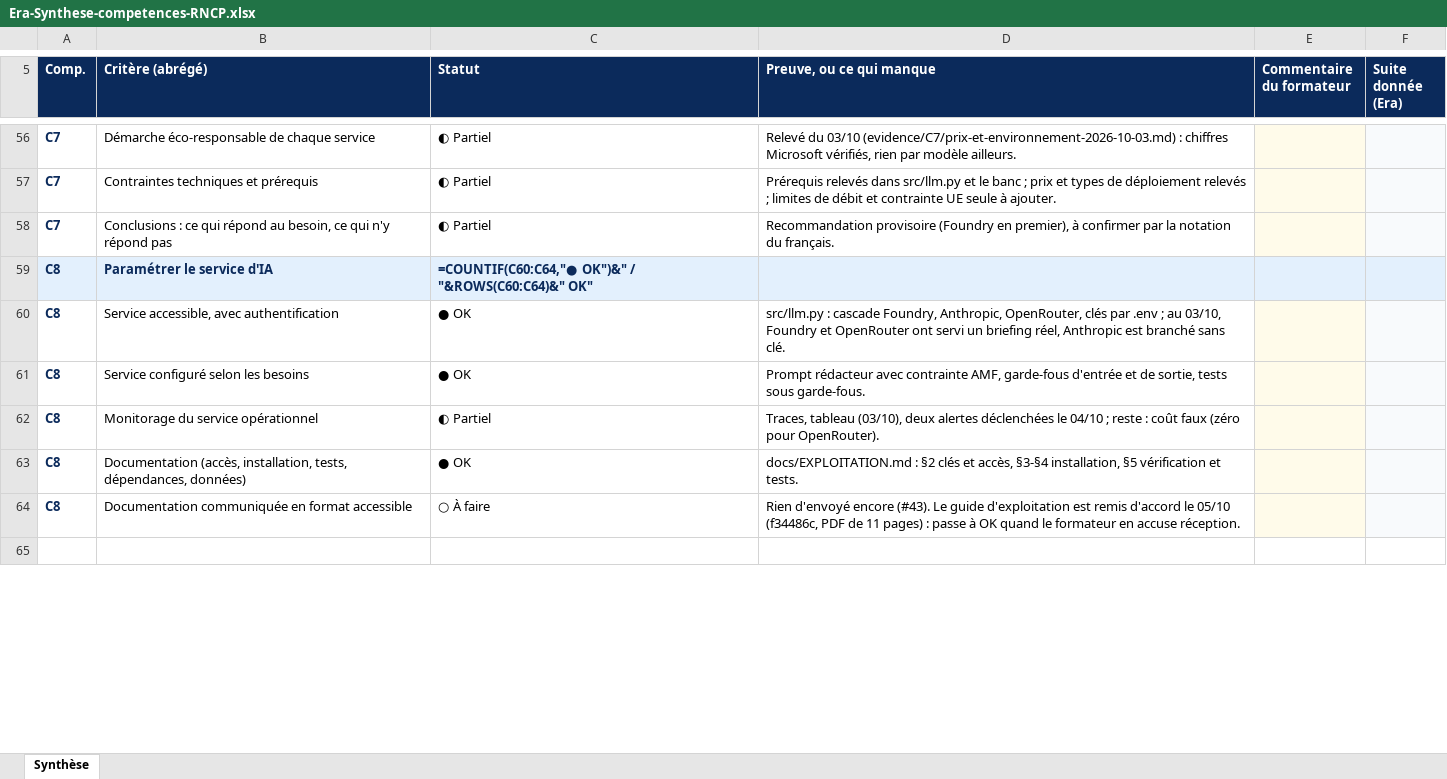
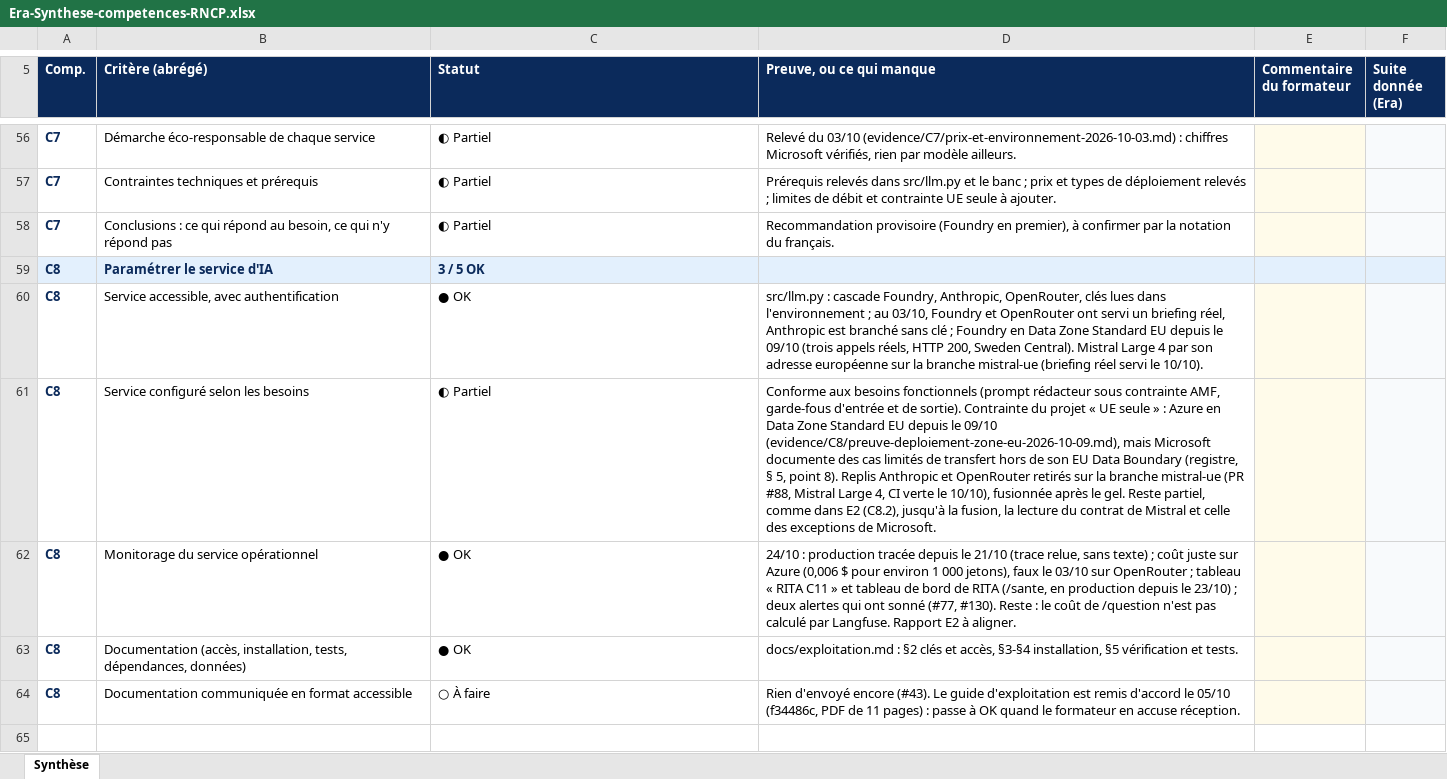
Before and after one commit to Ganda15/rita-agent, an Excel workbook: docs/competences/Era-Synthese-competences-RNCP.xlsx, sheet Synthèse, drawn as a sheet; only a part is shown, gaps mark what is left out; values as stored, in another font and other column widths than the file's, no borders; formulas without a stored value are shown as written; conditional formats not drawn; the diff covers the shown part only; the diff names each change by its address in the sheet, - before the commit and + after, or states it on an @@ line.

```diff
--- a/docs/competences/Era-Synthese-competences-RNCP.xlsx (sheet Synthèse)
+++ b/docs/competences/Era-Synthese-competences-RNCP.xlsx (sheet Synthèse)
-C59 (Statut): =COUNTIF(C60:C64,"● OK")&" / "&ROWS(C60:C64)&" OK"
+C59 (Statut): 3 / 5 OK
-D60 (Preuve, ou ce qui manque): …OpenRouter, clés par .env ; au 03/10, Foundry et OpenRouter ont servi un briefing réel, Anthropic est branché sans clé.
+D60 (Preuve, ou ce qui manque): …OpenRouter, clés lues dans l'environnement ; au 03/10, Foundry et OpenRouter ont servi un briefing réel, Anthropic est branché sans clé ; Foundry en Data Zone Standard EU depuis le 09/10 (trois appels réels, HTTP 200, Sweden Central). Mistral Large 4 par son adresse européenne sur la branche mistral-ue (briefing réel servi le 10/10).
-C61 (Statut): ● OK
+C61 (Statut): ◐ Partiel
-D61 (Preuve, ou ce qui manque): Prompt rédacteur avec contrainte AMF, garde-fous d'entrée et de sortie, tests sous garde-fous.
+D61 (Preuve, ou ce qui manque): Conforme aux besoins fonctionnels (prompt rédacteur sous contrainte AMF, garde-fous d'entrée et de sortie). Contrainte du projet « UE seule » : Azure en Data Zone Standard EU depuis le 09/10 (evidence/C8/preuve-deploiement-zone-eu-2026-10-09.md), mais Microsoft documente des cas limités de transfert hors de son EU Data Boundary (registre, § 5, point 8). Replis Anthropic et OpenRouter retirés sur la branche mistral-ue (PR #88, Mistral Large 4, CI verte le 10/10), fusionnée après le gel. Reste partiel, comme dans E2 (C8.2), jusqu'à la fusion, la lecture du contrat de Mistral et celle des exceptions de Microsoft.
-C62 (Statut): ◐ Partiel
+C62 (Statut): ● OK
-D62 (Preuve, ou ce qui manque): Traces, tableau (03/10), deux alertes déclenchées le 04/10 ; reste : coût faux (zéro pour OpenRouter).
+D62 (Preuve, ou ce qui manque): 24/10 : production tracée depuis le 21/10 (trace relue, sans texte) ; coût juste sur Azure (0,006 $ pour environ 1 000 jetons), faux le 03/10 sur OpenRouter ; tableau « RITA C11 » et tableau de bord de RITA (/sante, en production depuis le 23/10) ; deux alertes qui ont sonné (#77, #130). Reste : le coût de /question n'est pas calculé par Langfuse. Rapport E2 à aligner.
-D63 (Preuve, ou ce qui manque): docs/EXPLOITATION.md : §2…
+D63 (Preuve, ou ce qui manque): docs/exploitation.md : §2…
```
Also changed, not shown: 2 added rows, 80 edited cells and cell formats elsewhere in this sheet, docs/competences/Era-Preparation-livrables-RNCP.xlsx, 3 other files.
